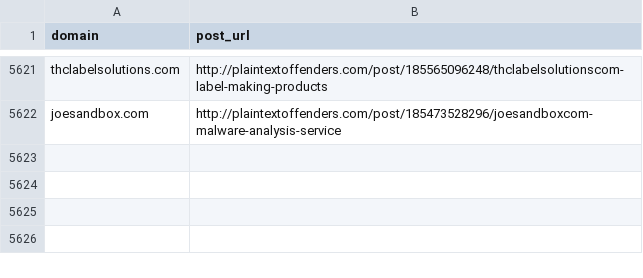
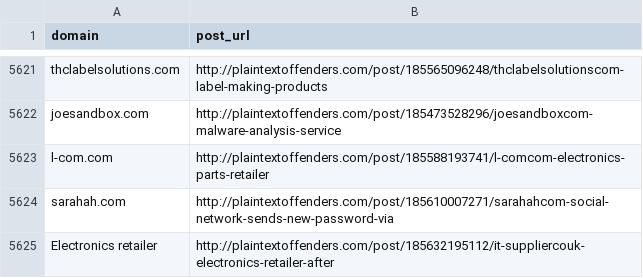
Before and after one commit to plaintextoffenders/plaintextoffenders, a CSV file: offenders.csv, drawn as a sheet; only a part is shown, gaps mark what is left out.

Commit message:
Update offenders list

```diff
--- a/offenders.csv
+++ b/offenders.csv
@@ -5622 +5622,4 @@ thclabelsolutions.com,http://plaintextoffenders.com/post/185565096248/thclabelso
 joesandbox.com,http://plaintextoffenders.com/post/185473528296/joesandboxcom-malware-analysis-service
+l-com.com,http://plaintextoffenders.com/post/185588193741/l-comcom-electronics-parts-retailer
+sarahah.com,http://plaintextoffenders.com/post/185610007271/sarahahcom-social-network-sends-new-password-via
+Electronics retailer,http://plaintextoffenders.com/post/185632195112/it-suppliercouk-electronics-retailer-after
```
